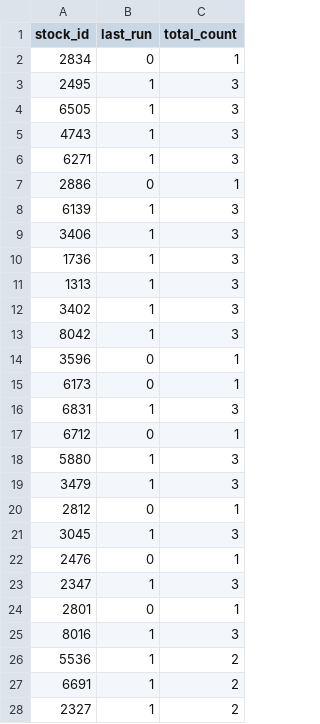
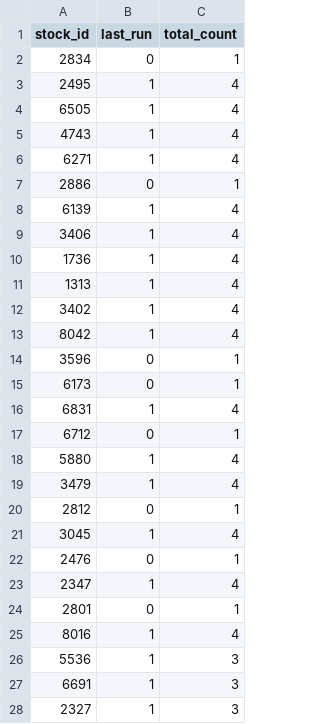
Before and after one commit to littlemaomao2011-prog/taiwan-stock-radar, a CSV file: stock_memory.csv, drawn as a sheet.

```diff
--- a/stock_memory.csv
+++ b/stock_memory.csv
@@ -2,27 +2,27 @@ stock_id,last_run,total_count
 2834,0,1
-2495,1,3
-6505,1,3
-4743,1,3
-6271,1,3
+2495,1,4
+6505,1,4
+4743,1,4
+6271,1,4
 2886,0,1
-6139,1,3
-3406,1,3
-1736,1,3
-1313,1,3
-3402,1,3
-8042,1,3
+6139,1,4
+3406,1,4
+1736,1,4
+1313,1,4
+3402,1,4
+8042,1,4
 3596,0,1
 6173,0,1
-6831,1,3
+6831,1,4
 6712,0,1
-5880,1,3
-3479,1,3
+5880,1,4
+3479,1,4
 2812,0,1
-3045,1,3
+3045,1,4
 2476,0,1
-2347,1,3
+2347,1,4
 2801,0,1
-8016,1,3
-5536,1,2
-6691,1,2
-2327,1,2
+8016,1,4
+5536,1,3
+6691,1,3
+2327,1,3
```
